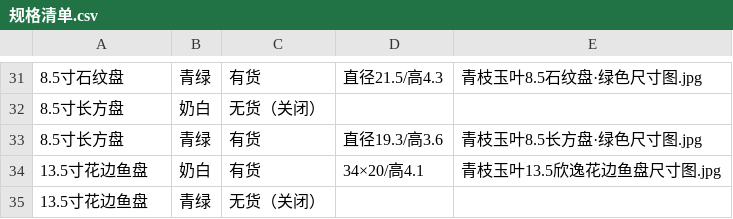
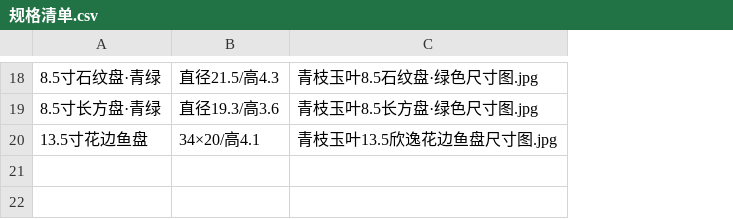
Before and after one commit to xiean98/pdd-product-content, a CSV file: products/青枝玉叶/规格清单.csv, drawn as a sheet; only a part is shown, gaps mark what is left out; removed rows and columns are numbered as before the commit, all else as after; the diff covers the shown part only; the diff names each change by its address in the sheet, - before the commit and + after, or states it on an @@ line.

```diff
--- a/products/青枝玉叶/规格清单.csv
+++ b/products/青枝玉叶/规格清单.csv
-column B, row 31: 青绿; rows 33-34: 青绿 | 奶白
-column C, row 31: 有货; rows 33-34: 有货 | 有货
-A18: 8.5寸石纹盘
+A18: 8.5寸石纹盘·青绿
-row 32: 8.5寸长方盘 | 奶白 | 无货（关闭）
-A19: 8.5寸长方盘
+A19: 8.5寸长方盘·青绿
-row 35: 13.5寸花边鱼盘 | 青绿 | 无货（关闭）
```
Also changed, not shown: 13 removed rows and 4 edited cells elsewhere in this file, 1 other file.
